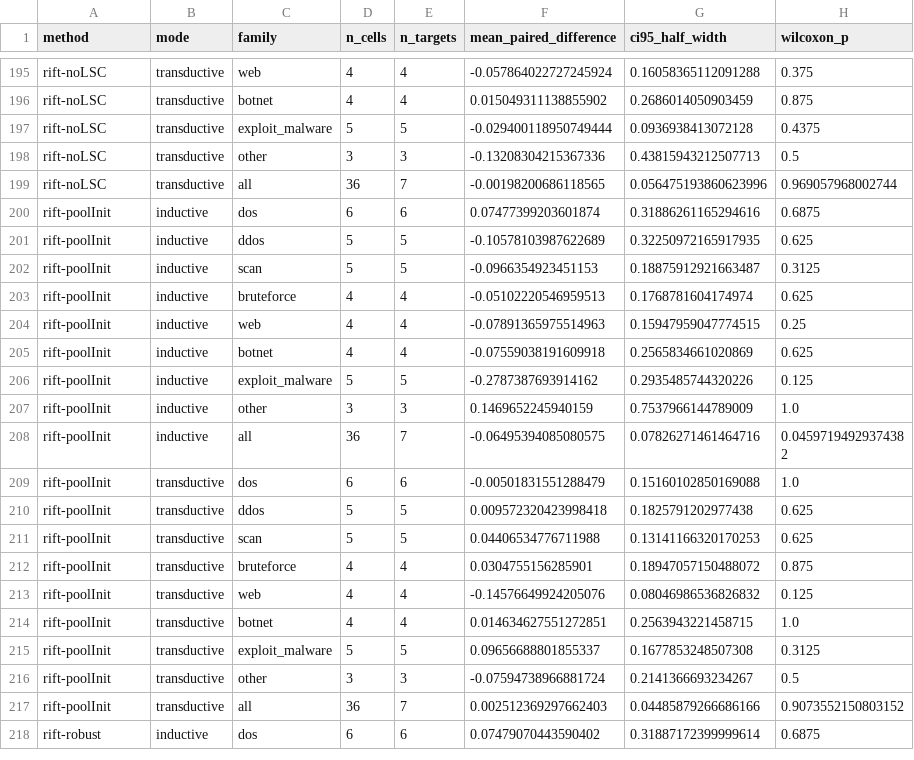
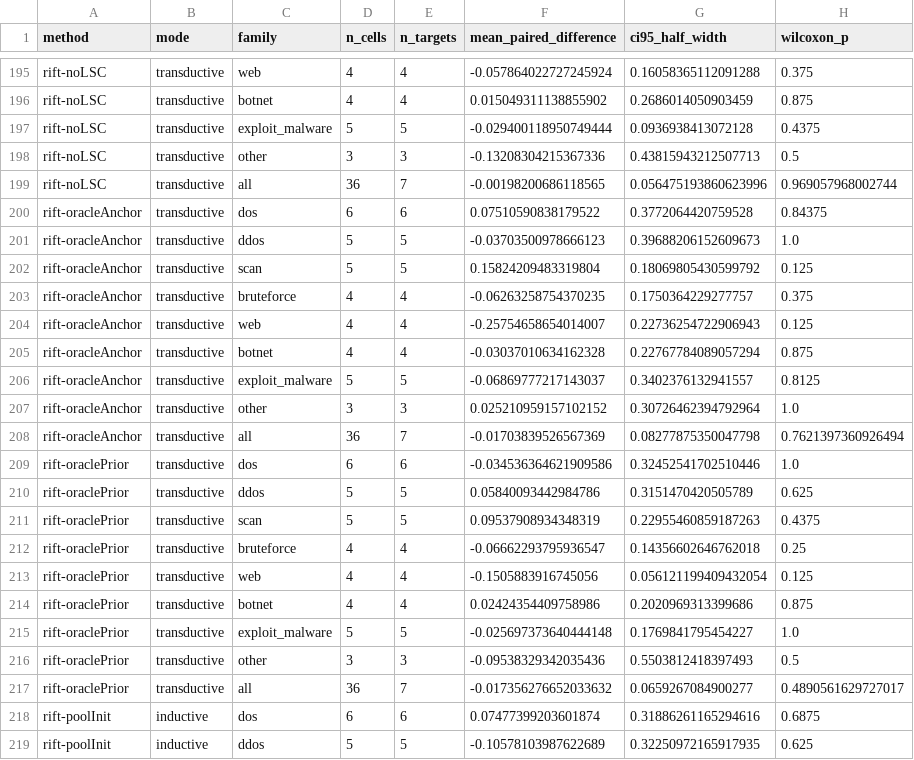
Before and after one commit to vinhqdang/cross_ids, a CSV file: results/analysis/05_family_paired_stats.csv, drawn as a sheet; only a part is shown, gaps mark what is left out; the shorter side is filled out with more unchanged rows; the diff names each change by its address in the sheet, - before the commit and + after, or states it on an @@ line.

```diff
--- a/results/analysis/05_family_paired_stats.csv
+++ b/results/analysis/05_family_paired_stats.csv
+row 200: rift-oracleAnchor | transductive | dos | 6 | 6 | 0.07510590838179522 | 0.3772064420759528 | 0.84375
+row 201: rift-oracleAnchor | transductive | ddos | 5 | 5 | -0.03703500978666123 | 0.39688206152609673 | 1.0
+row 202: rift-oracleAnchor | transductive | scan | 5 | 5 | 0.15824209483319804 | 0.18069805430599792 | 0.125
+row 203: rift-oracleAnchor | transductive | bruteforce | 4 | 4 | -0.06263258754370235 | 0.1750364229277757 | 0.375
+row 204: rift-oracleAnchor | transductive | web | 4 | 4 | -0.25754658654014007 | 0.22736254722906943 | 0.125
+row 205: rift-oracleAnchor | transductive | botnet | 4 | 4 | -0.03037010634162328 | 0.22767784089057294 | 0.875
+row 206: rift-oracleAnchor | transductive | exploit_malware | 5 | 5 | -0.06869777217143037 | 0.3402376132941557 | 0.8125
+row 207: rift-oracleAnchor | transductive | other | 3 | 3 | 0.025210959157102152 | 0.30726462394792964 | 1.0
+row 208: rift-oracleAnchor | transductive | all | 36 | 7 | -0.01703839526567369 | 0.08277875350047798 | 0.7621397360926494
+row 209: rift-oraclePrior | transductive | dos | 6 | 6 | -0.034536364621909586 | 0.32452541702510446 | 1.0
+row 210: rift-oraclePrior | transductive | ddos | 5 | 5 | 0.05840093442984786 | 0.3151470420505789 | 0.625
+row 211: rift-oraclePrior | transductive | scan | 5 | 5 | 0.09537908934348319 | 0.22955460859187263 | 0.4375
+row 212: rift-oraclePrior | transductive | bruteforce | 4 | 4 | -0.06662293795936547 | 0.14356602646762018 | 0.25
+row 213: rift-oraclePrior | transductive | web | 4 | 4 | -0.1505883916745056 | 0.056121199409432054 | 0.125
+row 214: rift-oraclePrior | transductive | botnet | 4 | 4 | 0.02424354409758986 | 0.2020969313399686 | 0.875
+row 215: rift-oraclePrior | transductive | exploit_malware | 5 | 5 | -0.025697373640444148 | 0.1769841795454227 | 1.0
+row 216: rift-oraclePrior | transductive | other | 3 | 3 | -0.09538329342035436 | 0.5503812418397493 | 0.5
+row 217: rift-oraclePrior | transductive | all | 36 | 7 | -0.017356276652033632 | 0.0659267084900277 | 0.4890561629727017
```
Also changed, not shown: results/analysis/04_summary.csv, results/analysis/04_summary_long.csv, 47 other files.
